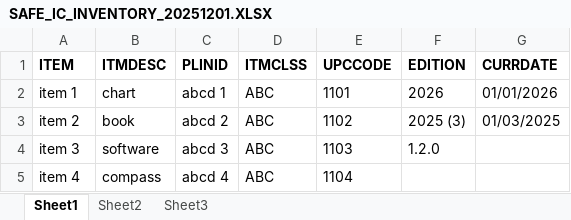
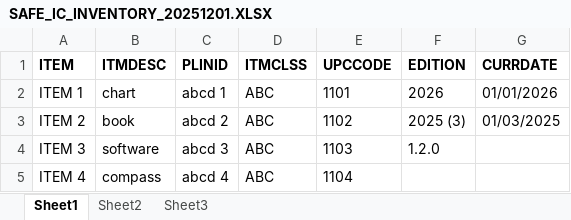
Before and after one commit to rajindermavi/InventoryComplianceReporter, an Excel workbook: samples/sample_1/SAFE_IC_INVENTORY_20251201.XLSX, sheet Sheet1, drawn as a sheet; values as stored, in another font and other column widths than the file's, no borders; the diff names each change by its address in the sheet, - before the commit and + after, or states it on an @@ line.

Commit message:
Matching columns now not normalized

```diff
--- a/samples/sample_1/SAFE_IC_INVENTORY_20251201.XLSX (sheet Sheet1)
+++ b/samples/sample_1/SAFE_IC_INVENTORY_20251201.XLSX (sheet Sheet1)
-A2 (ITEM): item 1
+A2 (ITEM): ITEM 1
-A3 (ITEM): item 2
+A3 (ITEM): ITEM 2
-A4 (ITEM): item 3
+A4 (ITEM): ITEM 3
-A5 (ITEM): item 4
+A5 (ITEM): ITEM 4
```
Also changed, not shown: samples/sample_1/SAFE_VESSELS_INVENTORY_20251201.XLSX, 1 other file.
